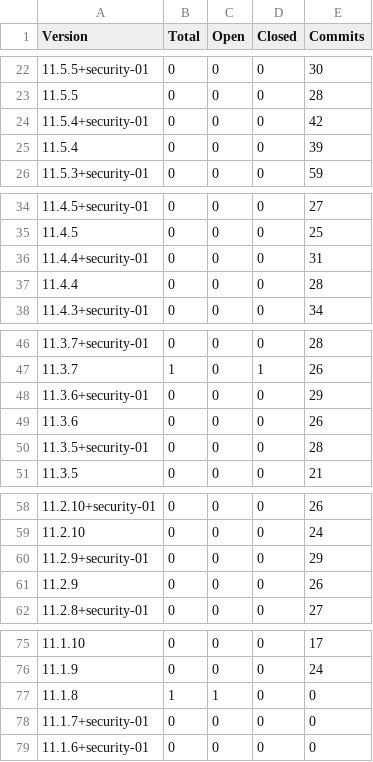
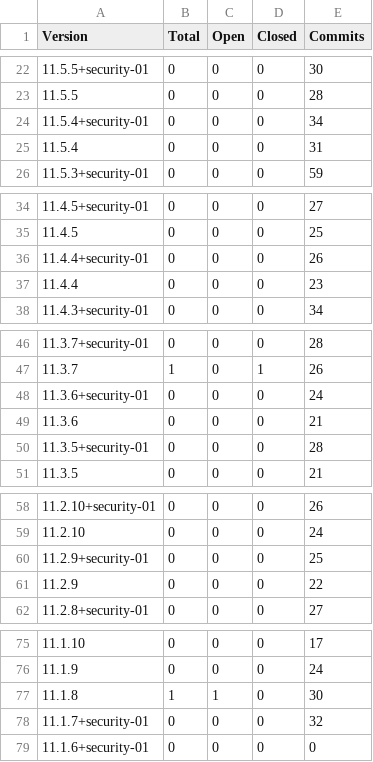
Before and after one commit to grafana/grafana-known-issues, a CSV file: reports/release_stats.csv, drawn as a sheet; only a part is shown, gaps mark what is left out; the diff covers the shown part only.

Commit message:
fix commit data2

```diff
--- a/reports/release_stats.csv
+++ b/reports/release_stats.csv
@@ -23,4 +23,4 @@ Version, Total, Open, Closed, Commits
 11.5.5, 0, 0, 0, 28
-11.5.4+security-01, 0, 0, 0, 42
-11.5.4, 0, 0, 0, 39
+11.5.4+security-01, 0, 0, 0, 34
+11.5.4, 0, 0, 0, 31
 11.5.3+security-01, 0, 0, 0, 59
@@ -35,4 +35,4 @@ Version, Total, Open, Closed, Commits
 11.4.5, 0, 0, 0, 25
-11.4.4+security-01, 0, 0, 0, 31
-11.4.4, 0, 0, 0, 28
+11.4.4+security-01, 0, 0, 0, 26
+11.4.4, 0, 0, 0, 23
 11.4.3+security-01, 0, 0, 0, 34
@@ -47,4 +47,4 @@ Version, Total, Open, Closed, Commits
 11.3.7, 1, 0, 1, 26
-11.3.6+security-01, 0, 0, 0, 29
-11.3.6, 0, 0, 0, 26
+11.3.6+security-01, 0, 0, 0, 24
+11.3.6, 0, 0, 0, 21
 11.3.5+security-01, 0, 0, 0, 28
@@ -59,4 +59,4 @@ Version, Total, Open, Closed, Commits
 11.2.10, 0, 0, 0, 24
-11.2.9+security-01, 0, 0, 0, 29
-11.2.9, 0, 0, 0, 26
+11.2.9+security-01, 0, 0, 0, 25
+11.2.9, 0, 0, 0, 22
 11.2.8+security-01, 0, 0, 0, 27
@@ -76,4 +76,4 @@ Version, Total, Open, Closed, Commits
 11.1.9, 0, 0, 0, 24
-11.1.8, 1, 1, 0, 0
-11.1.7+security-01, 0, 0, 0, 0
+11.1.8, 1, 1, 0, 30
+11.1.7+security-01, 0, 0, 0, 32
 11.1.6+security-01, 0, 0, 0, 0
```
Also changed, not shown: 11 edited cells elsewhere in this file, reports/major_minor_release_stats.csv, 1 other file.
